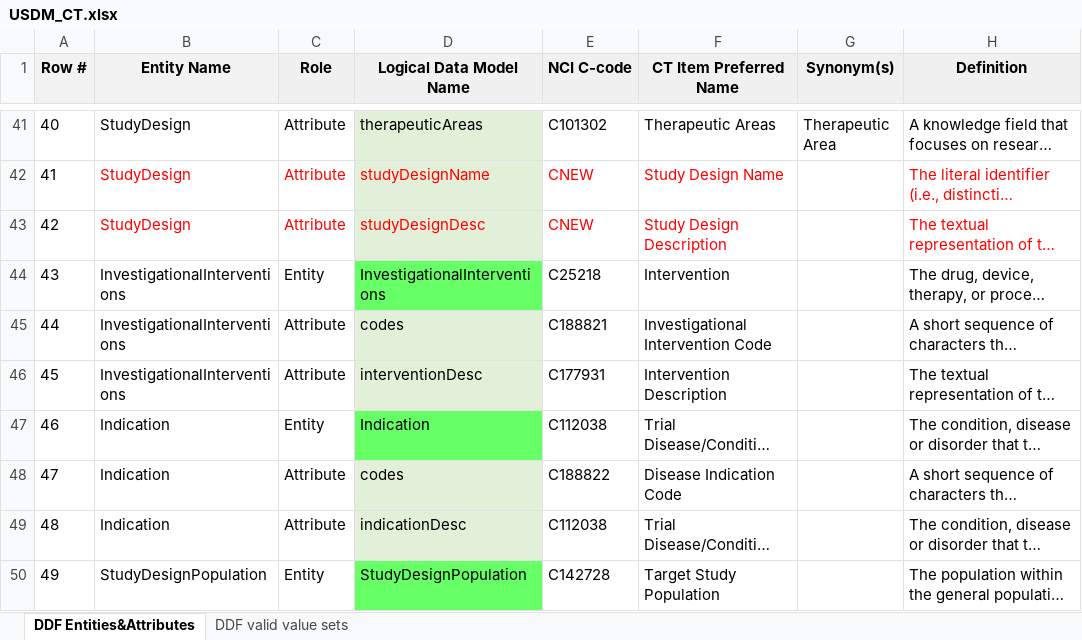
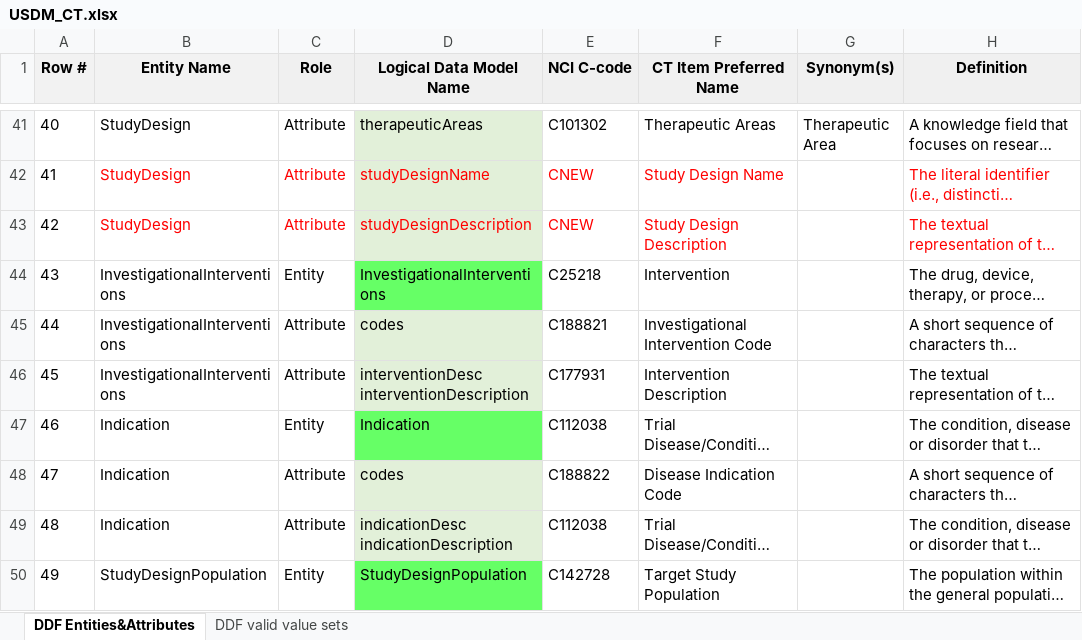
Before and after one commit to cdisc-org/DDF-RA, an Excel workbook: Deliverables/CT/USDM_CT.xlsx, sheet DDF Entities&Attributes, drawn as a sheet; only a part is shown, gaps mark what is left out; long unchanged cells end in …; values as stored, in another font and other column widths than the file's, no borders; ↵ is a line break in a cell; the diff covers the shown part only; the diff names each change by its address in the sheet, - before the commit and + after, or states it on an @@ line.

```diff
--- a/Deliverables/CT/USDM_CT.xlsx (sheet DDF Entities&Attributes)
+++ b/Deliverables/CT/USDM_CT.xlsx (sheet DDF Entities&Attributes)
-D43 (Logical Data Model Name): studyDesignDesc
+D43 (Logical Data Model Name): studyDesignDescription
-D46 (Logical Data Model Name): interventionDesc
+D46 (Logical Data Model Name): interventionDesc ↵ interventionDescription
-D49 (Logical Data Model Name): indicationDesc
+D49 (Logical Data Model Name): indicationDesc ↵ indicationDescription
```
Also changed, not shown: 16 edited cells elsewhere in this sheet, Deliverables/CT/USDM_CT_Changes.xlsx.
